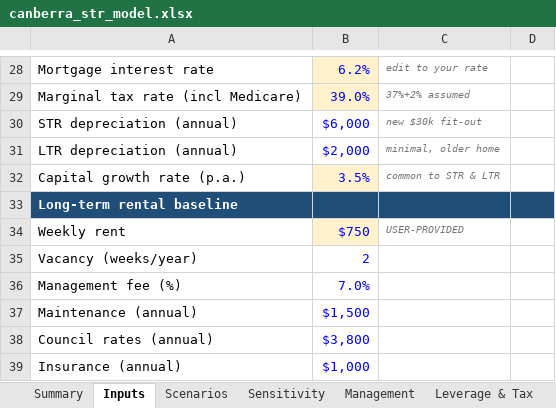
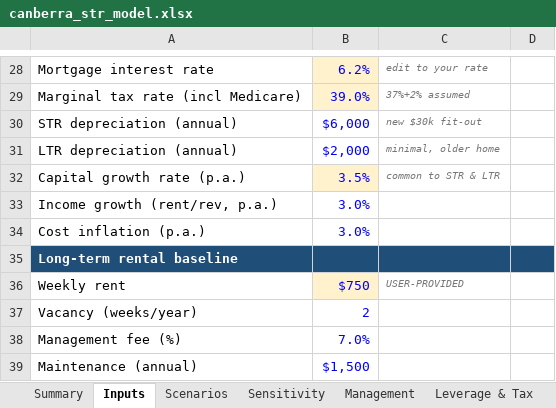
Before and after one commit to pratyushsood24/git_test, an Excel workbook: deliverables/canberra_str_model.xlsx, sheet Inputs, drawn as a sheet; only a part is shown, gaps mark what is left out; the shorter side is filled out with more unchanged rows; values as stored, in another font and other column widths than the file's, no borders; the diff names each change by its address in the sheet, - before the commit and + after, or states it on an @@ line.

```diff
--- a/deliverables/canberra_str_model.xlsx (sheet Inputs)
+++ b/deliverables/canberra_str_model.xlsx (sheet Inputs)
+row 33: Income growth (rent/rev, p.a.) | 3.0%
+row 34: Cost inflation (p.a.) | 3.0%
```
Also changed, not shown: sheet Summary, sheet Scenarios, other sheet tabs, 10 other files.
